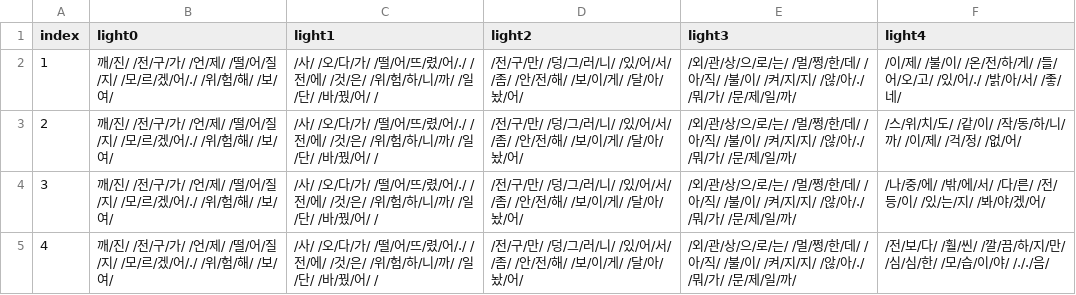
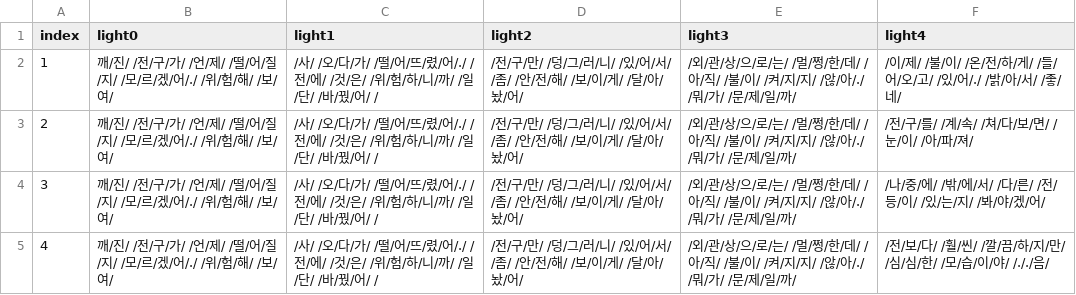
Before and after one commit to catdoglove/rainroom2, a CSV file: Resources/Talk/talk_light.csv, drawn as a sheet.

```diff
--- a/Resources/Talk/talk_light.csv
+++ b/Resources/Talk/talk_light.csv
@@ -2,3 +2,3 @@
 1,깨/진/ /전/구/가/ /언/제/ /떨/어/질/지/ /모/르/겠/어/./ /위/험/해/ /보/여/,/사/ /오/다/가/ /떨/어/뜨/렸/어/./ /전/에/ /것/은/ /위/험/하/니/까/ /일/단/ /바/꿨/어/ /,/전/구/만/ /덩/그/러/니/ /있/어/서/ /좀/ /안/전/해/ /보/이/게/ /달/아/놨/어/,/외/관/상/으/로/는/ /멀/쩡/한/데/ /아/직/ /불/이/ /켜/지/지/ /않/아/./ /뭐/가/ /문/제/일/까/,/이/제/ /불/이/ /온/전/하/게/ /들/어/오/고/ /있/어/./ /밝/아/서/ /좋/네/
-2,깨/진/ /전/구/가/ /언/제/ /떨/어/질/지/ /모/르/겠/어/./ /위/험/해/ /보/여/,/사/ /오/다/가/ /떨/어/뜨/렸/어/./ /전/에/ /것/은/ /위/험/하/니/까/ /일/단/ /바/꿨/어/ /,/전/구/만/ /덩/그/러/니/ /있/어/서/ /좀/ /안/전/해/ /보/이/게/ /달/아/놨/어/,/외/관/상/으/로/는/ /멀/쩡/한/데/ /아/직/ /불/이/ /켜/지/지/ /않/아/./ /뭐/가/ /문/제/일/까/,/스/위/치/도/ /같/이/ /작/동/하/니/까/ /이/제/ /걱/정/ /없/어/
+2,깨/진/ /전/구/가/ /언/제/ /떨/어/질/지/ /모/르/겠/어/./ /위/험/해/ /보/여/,/사/ /오/다/가/ /떨/어/뜨/렸/어/./ /전/에/ /것/은/ /위/험/하/니/까/ /일/단/ /바/꿨/어/ /,/전/구/만/ /덩/그/러/니/ /있/어/서/ /좀/ /안/전/해/ /보/이/게/ /달/아/놨/어/,/외/관/상/으/로/는/ /멀/쩡/한/데/ /아/직/ /불/이/ /켜/지/지/ /않/아/./ /뭐/가/ /문/제/일/까/,/전/구/를/ /계/속/ /쳐/다/보/면/ /눈/이/ /아/파/져/
 3,깨/진/ /전/구/가/ /언/제/ /떨/어/질/지/ /모/르/겠/어/./ /위/험/해/ /보/여/,/사/ /오/다/가/ /떨/어/뜨/렸/어/./ /전/에/ /것/은/ /위/험/하/니/까/ /일/단/ /바/꿨/어/ /,/전/구/만/ /덩/그/러/니/ /있/어/서/ /좀/ /안/전/해/ /보/이/게/ /달/아/놨/어/,/외/관/상/으/로/는/ /멀/쩡/한/데/ /아/직/ /불/이/ /켜/지/지/ /않/아/./ /뭐/가/ /문/제/일/까/,/나/중/에/ /밖/에/서/ /다/른/ /전/등/이/ /있/는/지/ /봐/야/겠/어/
```
Also changed, not shown: Resources/Price/f_coldrain.csv, Resources/Talk/talk_room.csv, 5 other files.
